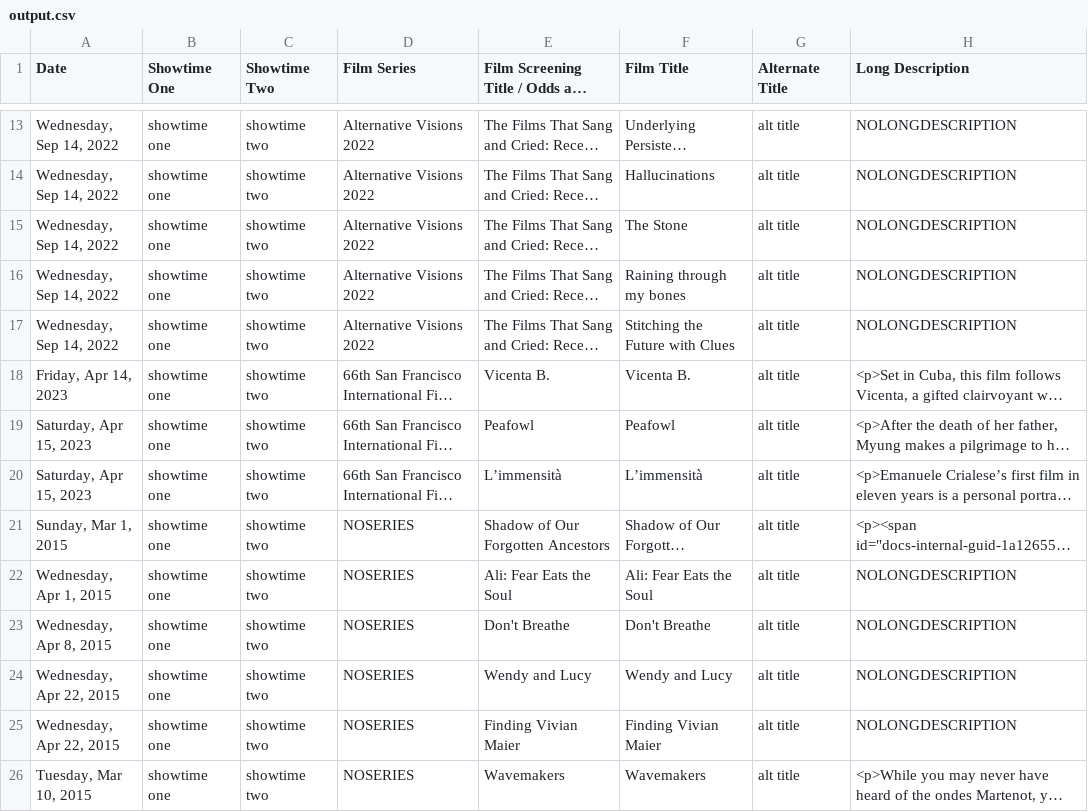
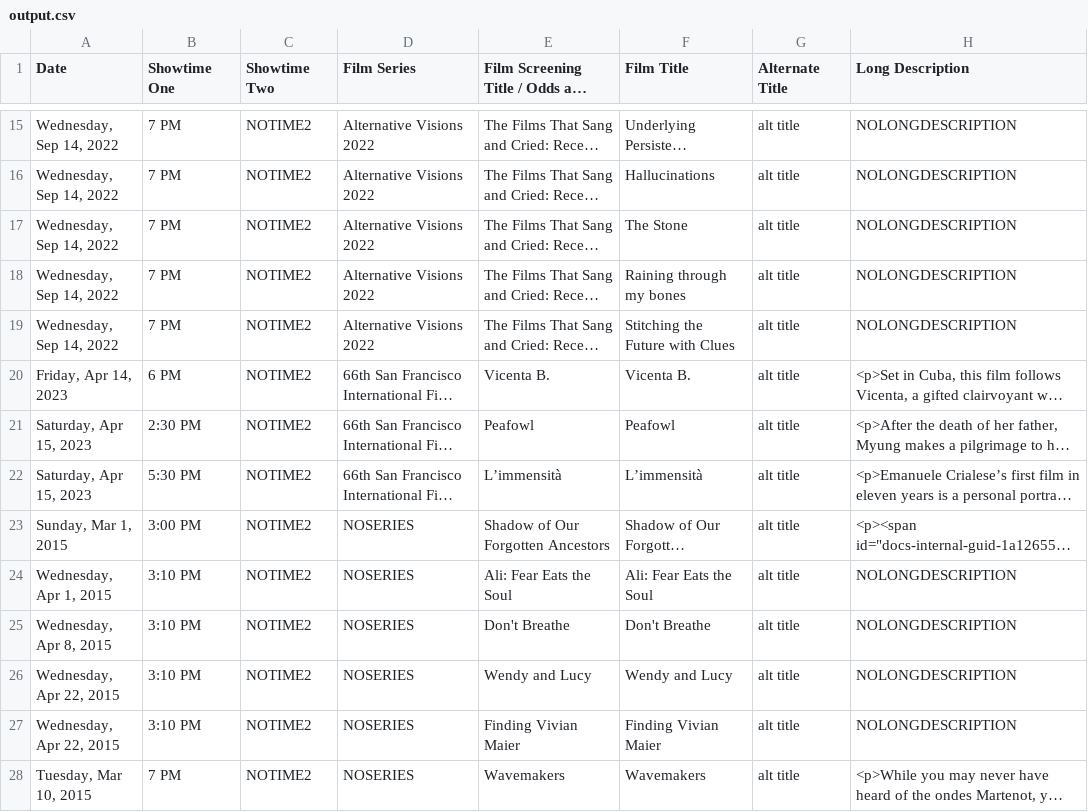
Before and after one commit to alexharris/bampfasoup, a CSV file: output.csv, drawn as a sheet; only a part is shown, gaps mark what is left out; long unchanged cells end in …; addresses are those after the commit; the diff covers the shown part only; the diff names each change by its address in the sheet, - before the commit and + after, or states it on an @@ line.

Commit message:
add showtime stuff

```diff
--- a/output.csv
+++ b/output.csv
-B15:B19 (Showtime One): showtime one
+B15:B19 (Showtime One): 7 PM
-C15:C28 (Showtime Two): showtime two
+C15:C28 (Showtime Two): NOTIME2
-B20 (Showtime One): showtime one
+B20 (Showtime One): 6 PM
-B21 (Showtime One): showtime one
+B21 (Showtime One): 2:30 PM
-B22 (Showtime One): showtime one
+B22 (Showtime One): 5:30 PM
-B23 (Showtime One): showtime one
+B23 (Showtime One): 3:00 PM
-B24:B27 (Showtime One): showtime one
+B24:B27 (Showtime One): 3:10 PM
-B28 (Showtime One): showtime one
+B28 (Showtime One): 7 PM
```
Also changed, not shown: 2 added rows and 22 edited cells elsewhere in this file, 1 other file.
